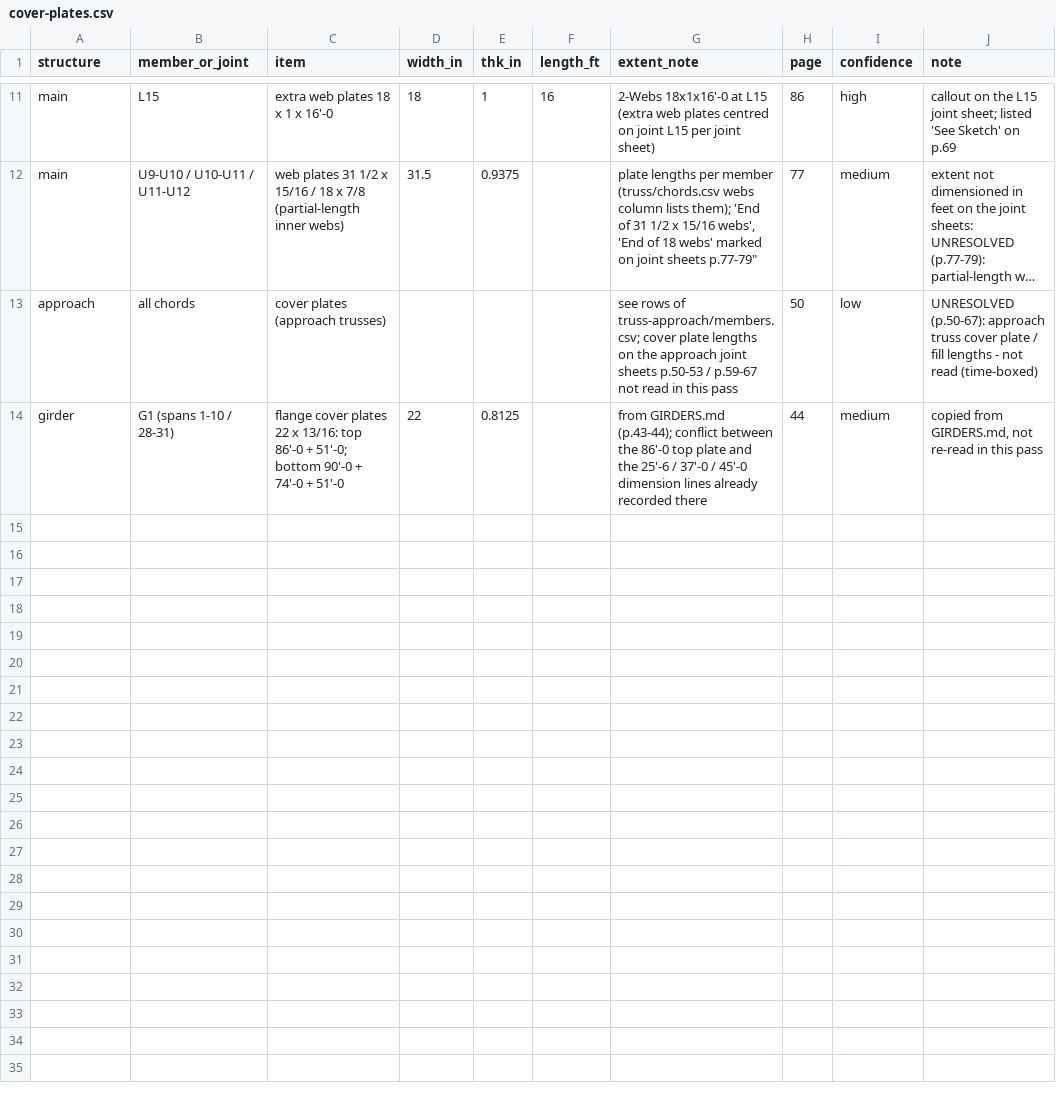
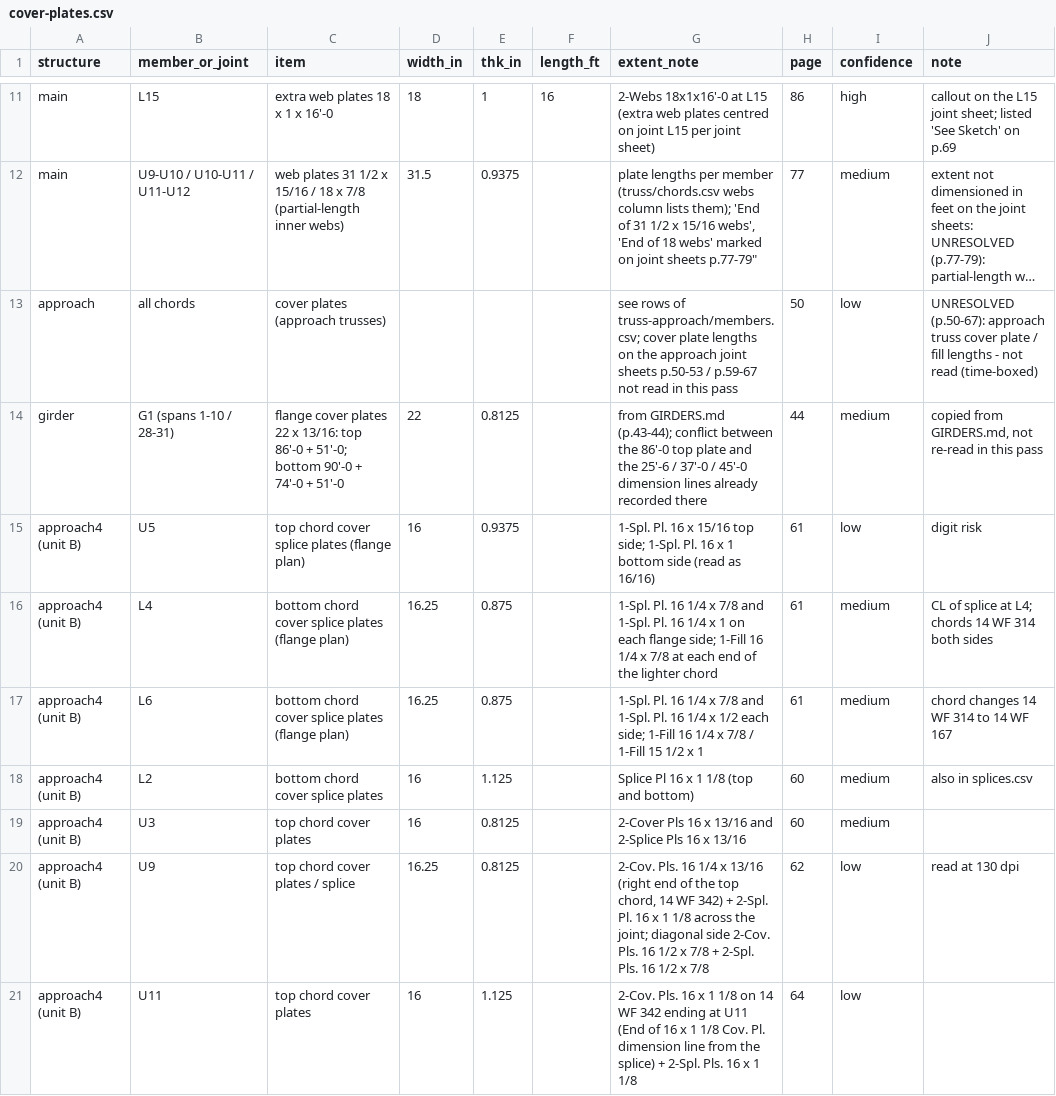
Before and after one commit to jefswat/Steel-Bridge-Bim, a CSV file: docs/plan-data/ptc-delaware-river/connections/cover-plates.csv, drawn as a sheet; only a part is shown, gaps mark what is left out; long unchanged cells end in …; the diff names each change by its address in the sheet, - before the commit and + after, or states it on an @@ line.

```diff
--- a/docs/plan-data/ptc-delaware-river/connections/cover-plates.csv
+++ b/docs/plan-data/ptc-delaware-river/connections/cover-plates.csv
+row 15: approach4 (unit B) | U5 | top chord cover splice plates (flange plan) | 16 | 0.9375 |  | 1-Spl. Pl. 16 x 15/16 top side; 1-Spl. Pl. 16 x 1 bottom side (read as 16/16) | 61 | low | digit risk
+row 16: approach4 (unit B) | L4 | bottom chord cover splice plates (flange plan) | 16.25 | 0.875 |  | 1-Spl. Pl. 16 1/4 x 7/8 and 1-Spl. Pl. 16 1/4 x 1 on each flange side; 1-Fill 16 1/4 x 7/8 at each end of the lighter chord | 61 | medium | CL of splice at L4; chords 14 WF 314 both sides
+row 17: approach4 (unit B) | L6 | bottom chord cover splice plates (flange plan) | 16.25 | 0.875 |  | 1-Spl. Pl. 16 1/4 x 7/8 and 1-Spl. Pl. 16 1/4 x 1/2 each side; 1-Fill 16 1/4 x 7/8 / 1-Fill 15 1/2 x 1 | 61 | medium | chord changes 14 WF 314 to 14 WF 167
+row 18: approach4 (unit B) | L2 | bottom chord cover splice plates | 16 | 1.125 |  | Splice Pl 16 x 1 1/8 (top and bottom) | 60 | medium | also in splices.csv
+row 19: approach4 (unit B) | U3 | top chord cover plates | 16 | 0.8125 |  | 2-Cover Pls 16 x 13/16 and 2-Splice Pls 16 x 13/16 | 60 | medium
+row 20: approach4 (unit B) | U9 | top chord cover plates / splice | 16.25 | 0.8125 |  | 2-Cov. Pls. 16 1/4 x 13/16 (right end of the top chord, 14 WF 342) + 2-Spl. Pl. 16 x 1 1/8 across the joint; diagonal side 2-Cov. Pls. 16 1/2 x 7/8 + 2-Spl. Pls. 16 1/2 x 7/8 | 62 | low | read at 130 dpi
+row 21: approach4 (unit B) | U11 | top chord cover plates | 16 | 1.125 |  | 2-Cov. Pls. 16 x 1 1/8 on 14 WF 342 ending at U11 (End of 16 x 1 1/8 Cov. Pl. dimension line from the splice) + 2-Spl. Pls. 16 x 1 1/8 | 64 | low
```
Also changed, not shown: docs/plan-data/ptc-delaware-river/connections/gussets.csv, docs/plan-data/ptc-delaware-river/connections/shoes.csv, 1 other file.
